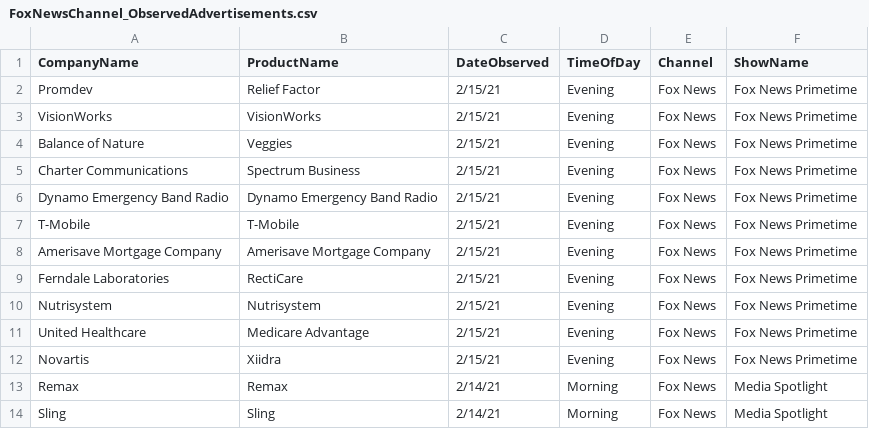
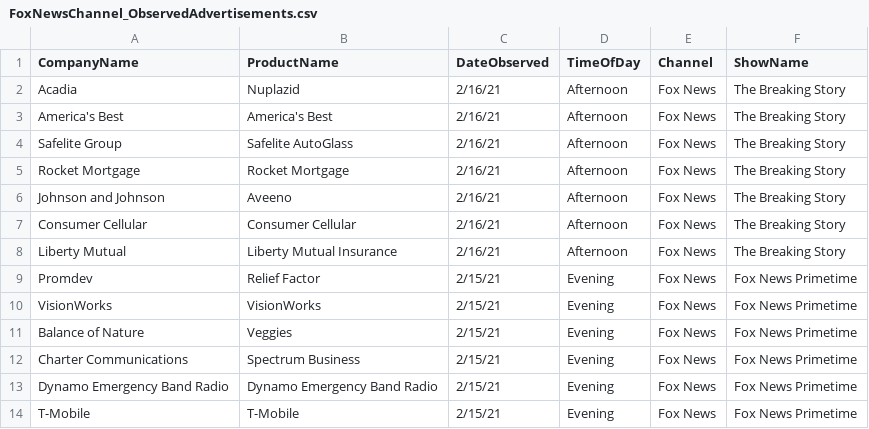
Before and after one commit to whoadvertiseson/whoadvertiseson, a CSV file: FoxNewsChannel_ObservedAdvertisements.csv, drawn as a sheet; only a part is shown; the shorter side is filled out with more unchanged rows.

```diff
--- a/FoxNewsChannel_ObservedAdvertisements.csv
+++ b/FoxNewsChannel_ObservedAdvertisements.csv
@@ -1,2 +1,9 @@
 CompanyName,ProductName,DateObserved,TimeOfDay,Channel,ShowName
+Acadia,Nuplazid,2/16/21,Afternoon,Fox News,The Breaking Story
+America's Best,America's Best,2/16/21,Afternoon,Fox News,The Breaking Story
+Safelite Group,Safelite AutoGlass,2/16/21,Afternoon,Fox News,The Breaking Story
+Rocket Mortgage,Rocket Mortgage,2/16/21,Afternoon,Fox News,The Breaking Story
+Johnson and Johnson,Aveeno,2/16/21,Afternoon,Fox News,The Breaking Story
+Consumer Cellular,Consumer Cellular,2/16/21,Afternoon,Fox News,The Breaking Story
+Liberty Mutual,Liberty Mutual Insurance,2/16/21,Afternoon,Fox News,The Breaking Story
 Promdev,Relief Factor,2/15/21,Evening,Fox News,Fox News Primetime
```
Also changed, not shown: FoxNewsChannel_RecentTopAdvertisers.csv.
